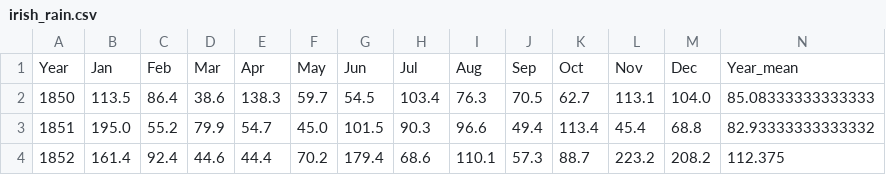
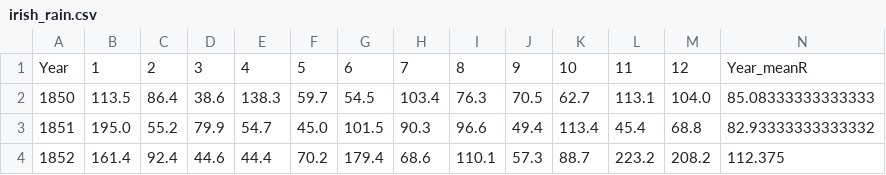
Before and after one commit to Cecilia8989/PfDA_Project2, a CSV file: export/Irish/irish_rain.csv, drawn as a sheet; only a part is shown.

```diff
--- a/export/Irish/irish_rain.csv
+++ b/export/Irish/irish_rain.csv
@@ -1,2 +1,2 @@
-Year,Jan,Feb,Mar,Apr,May,Jun,Jul,Aug,Sep,Oct,Nov,Dec,Year_mean
+Year,1,2,3,4,5,6,7,8,9,10,11,12,Year_meanR
 1850,113.5,86.4,38.6,138.3,59.7,54.5,103.4,76.3,70.5,62.7,113.1,104.0,85.08333333333333
```
Also changed, not shown: export/Irish/irish_temp_rain_df.csv, 3 other files.
